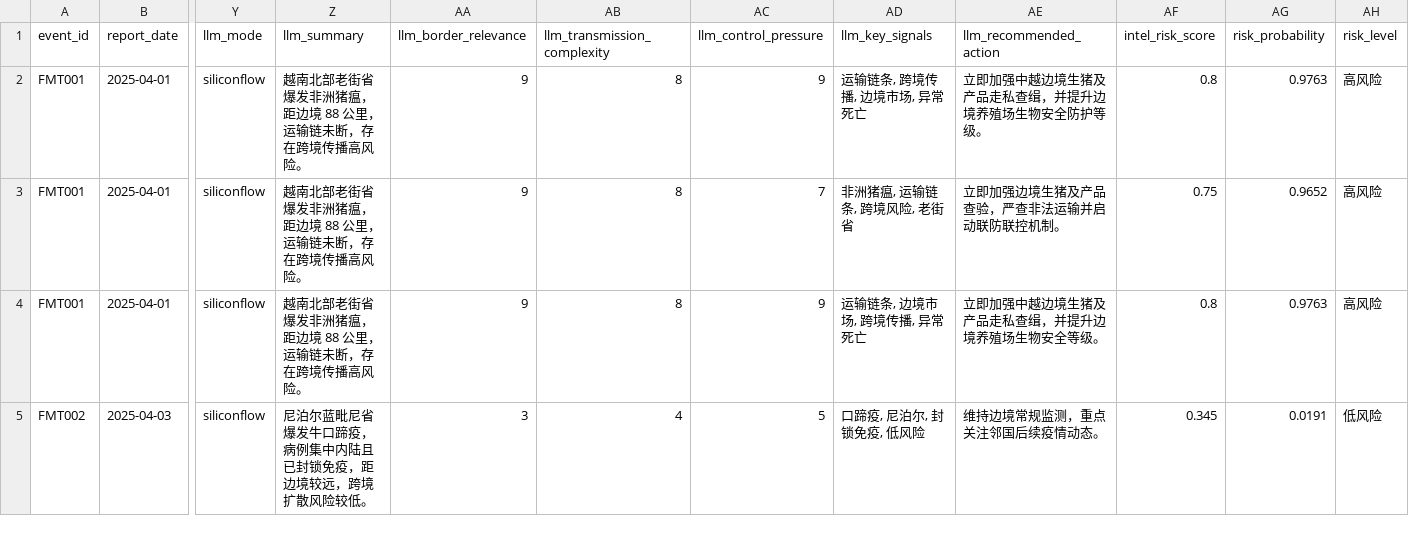
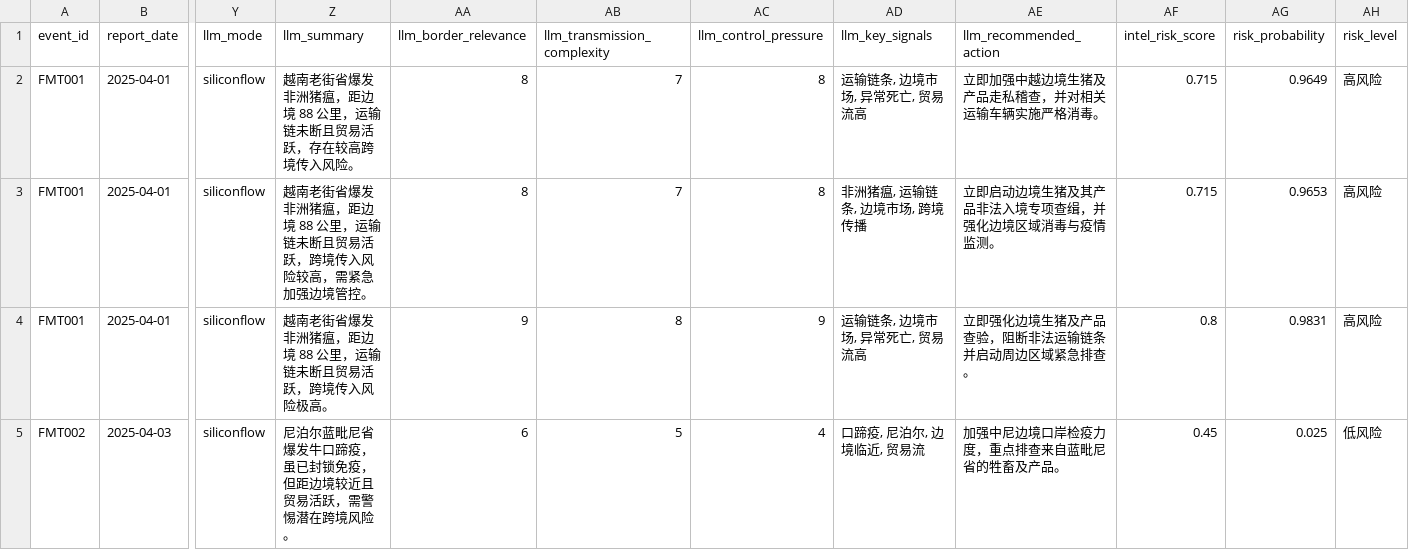
Before and after one commit to MOPELotus/sxau-computer-homework-project-lotus, a CSV file: artifacts/latest/predictions.csv, drawn as a sheet; only a part is shown, gaps mark what is left out; the diff covers the shown part only; the diff names each change by its address in the sheet, - before the commit and + after, or states it on an @@ line.

```diff
--- a/artifacts/latest/predictions.csv
+++ b/artifacts/latest/predictions.csv
-Z2 (llm_summary): 越南北部老街省爆发非洲猪瘟，距边境 88 公里，运输链未断，存在跨境传播高风险。
+Z2 (llm_summary): 越南老街省爆发非洲猪瘟，距边境 88 公里，运输链未断且贸易活跃，存在较高跨境传入风险。
-AA2:AA3 (llm_border_relevance): 9
+AA2:AA3 (llm_border_relevance): 8
-AB2:AB3 (llm_transmission_complexity): 8
+AB2:AB3 (llm_transmission_complexity): 7
-AC2 (llm_control_pressure): 9
+AC2 (llm_control_pressure): 8
-AD2 (llm_key_signals): 运输链条, 跨境传播, 边境市场, 异常死亡
+AD2 (llm_key_signals): 运输链条, 边境市场, 异常死亡, 贸易流高
-AE2 (llm_recommended_action): 立即加强中越边境生猪及产品走私查缉，并提升边境养殖场生物安全防护等级。
+AE2 (llm_recommended_action): 立即加强中越边境生猪及产品走私稽查，并对相关运输车辆实施严格消毒。
-AF2 (intel_risk_score): 0.8
+AF2 (intel_risk_score): 0.715
-AG2 (risk_probability): 0.9763
+AG2 (risk_probability): 0.9649
-Z3 (llm_summary): 越南北部老街省爆发非洲猪瘟，距边境 88 公里，运输链未断，存在跨境传播高风险。
+Z3 (llm_summary): 越南老街省爆发非洲猪瘟，距边境 88 公里，运输链未断且贸易活跃，跨境传入风险较高，需紧急加强边境管控。
-AC3 (llm_control_pressure): 7
+AC3 (llm_control_pressure): 8
-AD3 (llm_key_signals): 非洲猪瘟, 运输链条, 跨境风险, 老街省
+AD3 (llm_key_signals): 非洲猪瘟, 运输链条, 边境市场, 跨境传播
-AE3 (llm_recommended_action): 立即加强边境生猪及产品查验，严查非法运输并启动联防联控机制。
+AE3 (llm_recommended_action): 立即启动边境生猪及其产品非法入境专项查缉，并强化边境区域消毒与疫情监测。
-AF3 (intel_risk_score): 0.75
+AF3 (intel_risk_score): 0.715
-AG3 (risk_probability): 0.9652
+AG3 (risk_probability): 0.9653
-Z4 (llm_summary): 越南北部老街省爆发非洲猪瘟，距边境 88 公里，运输链未断，存在跨境传播高风险。
+Z4 (llm_summary): 越南老街省爆发非洲猪瘟，距边境 88 公里，运输链未断且贸易活跃，跨境传入风险极高。
-AD4 (llm_key_signals): 运输链条, 边境市场, 跨境传播, 异常死亡
+AD4 (llm_key_signals): 运输链条, 边境市场, 异常死亡, 贸易流高
-AE4 (llm_recommended_action): 立即加强中越边境生猪及产品走私查缉，并提升边境养殖场生物安全等级。
+AE4 (llm_recommended_action): 立即强化边境生猪及产品查验，阻断非法运输链条并启动周边区域紧急排查。
-AG4 (risk_probability): 0.9763
+AG4 (risk_probability): 0.9831
-Z5 (llm_summary): 尼泊尔蓝毗尼省爆发牛口蹄疫，病例集中内陆且已封锁免疫，距边境较远，跨境扩散风险较低。
+Z5 (llm_summary): 尼泊尔蓝毗尼省爆发牛口蹄疫，虽已封锁免疫，但距边境较近且贸易活跃，需警惕潜在跨境风险。
-AA5 (llm_border_relevance): 3
+AA5 (llm_border_relevance): 6
-AB5 (llm_transmission_complexity): 4
+AB5 (llm_transmission_complexity): 5
-AC5 (llm_control_pressure): 5
+AC5 (llm_control_pressure): 4
-AD5 (llm_key_signals): 口蹄疫, 尼泊尔, 封锁免疫, 低风险
+AD5 (llm_key_signals): 口蹄疫, 尼泊尔, 边境临近, 贸易流
-AE5 (llm_recommended_action): 维持边境常规监测，重点关注邻国后续疫情动态。
+AE5 (llm_recommended_action): 加强中尼边境口岸检疫力度，重点排查来自蓝毗尼省的牲畜及产品。
-AF5 (intel_risk_score): 0.345
+AF5 (intel_risk_score): 0.45
-AG5 (risk_probability): 0.0191
+AG5 (risk_probability): 0.025
```
Also changed, not shown: 104 edited cells elsewhere in this file, artifacts/latest/feature_importance.csv, artifacts/latest/processed_dataset.csv, 15 other files.
